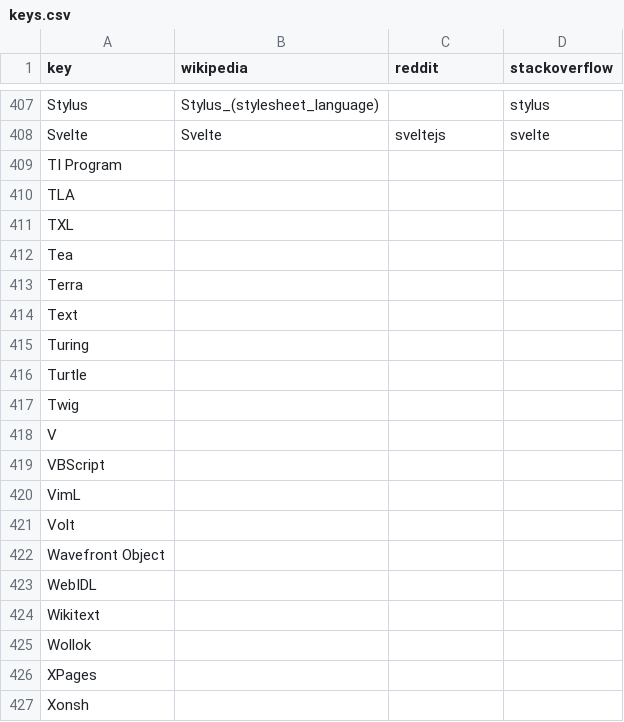
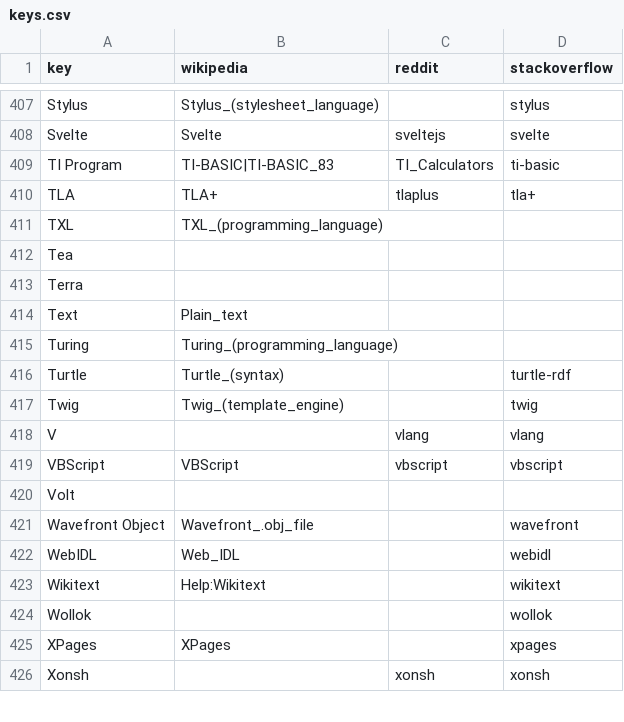
Before and after one commit to tjpalmer/languish, a CSV file: scripts/data/keys.csv, drawn as a sheet; only a part is shown, gaps mark what is left out; the diff covers the shown part only.

Commit message:
Maybe finish current round

```diff
--- a/scripts/data/keys.csv
+++ b/scripts/data/keys.csv
@@ -408,4 +408,4 @@
 "Svelte","Svelte","sveltejs","svelte"
-"TI Program",,,
-"TLA",,,
-"TXL",,,
+"TI Program","TI-BASIC|TI-BASIC_83","TI_Calculators","ti-basic"
+"TLA","TLA+","tlaplus","tla+"
+"TXL","TXL_(programming_language)","",""
@@ -414,7 +414,6 @@
-"Text",,,
-"Turing",,,
-"Turtle",,,
-"Twig",,,
-"V",,,
-"VBScript",,,
-"VimL",,,
+"Text","Plain_text","",""
+"Turing","Turing_(programming_language)","",""
+"Turtle","Turtle_(syntax)","","turtle-rdf"
+"Twig","Twig_(template_engine)","","twig"
+"V","","vlang","vlang"
+"VBScript","VBScript","vbscript","vbscript"
@@ -422,6 +421,6 @@
-"Wavefront Object",,,
-"WebIDL",,,
-"Wikitext",,,
-"Wollok",,,
-"XPages",,,
-"Xonsh",,,
+"Wavefront Object","Wavefront_.obj_file","","wavefront"
+"WebIDL","Web_IDL","","webidl"
+"Wikitext","Help:Wikitext","","wikitext"
+"Wollok","","","wollok"
+"XPages","XPages","","xpages"
+"Xonsh","","xonsh","xonsh"
```
Also changed, not shown: 21 edited cells elsewhere in this file.
